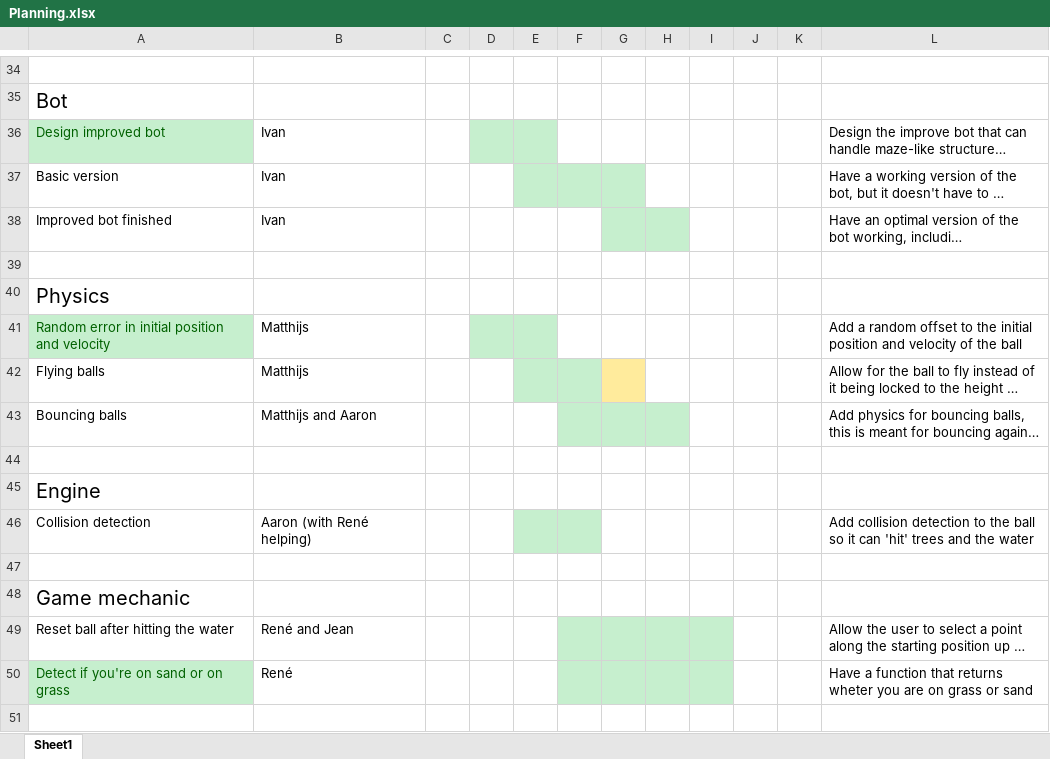
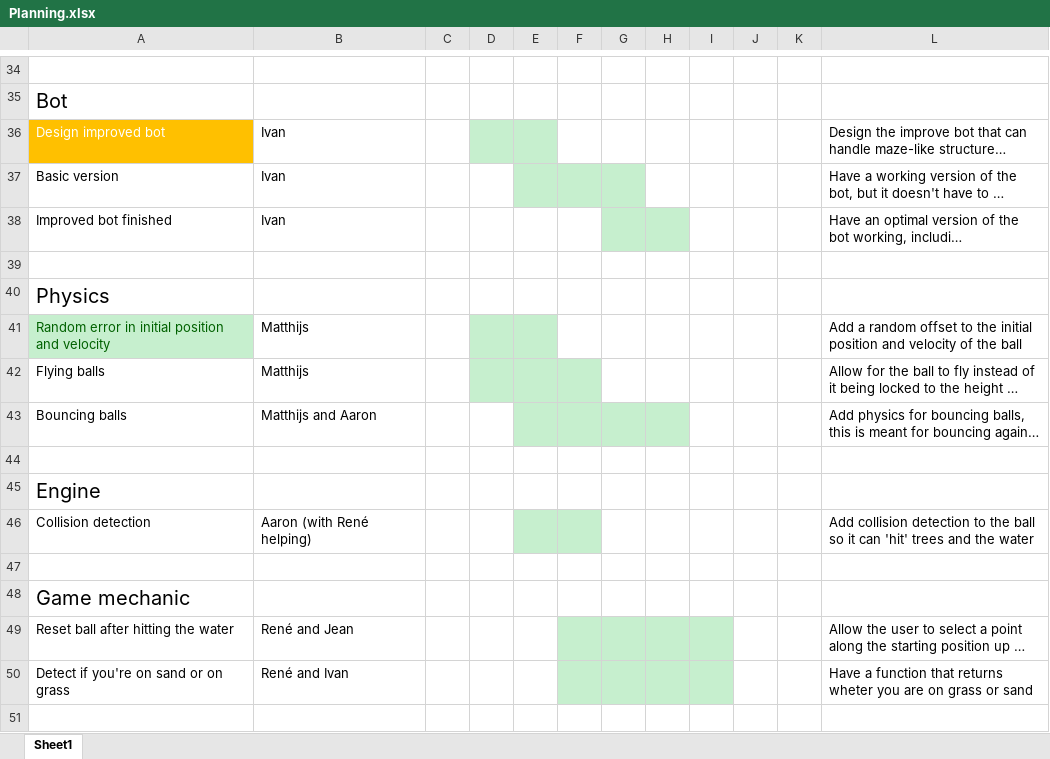
Before and after one commit to renesteeman/Project1-2_Group4, an Excel workbook: Organization/Planning.xlsx, sheet Sheet1, drawn as a sheet; only a part is shown, gaps mark what is left out; long unchanged cells end in …; values as stored, in another font and other column widths than the file's, no borders; the diff names each change by its address in the sheet, - before the commit and + after, or states it on an @@ line.

```diff
--- a/Organization/Planning.xlsx (sheet Sheet1)
+++ b/Organization/Planning.xlsx (sheet Sheet1)
@@ A36 fill: #C6EFCE → #FFC000, text colour: #006100 → #FFFFFF @@
-D42 fill: none
+D42 fill: #C6EFCE
-G42 fill: #FFEB9C
+G42 fill: none
-E43 fill: none
+E43 fill: #C6EFCE
@@ A50 fill: #C6EFCE → none, text colour: #006100 → black @@
-B50: René
+B50: René and Ivan
```
Also changed, not shown: 6 other files.
